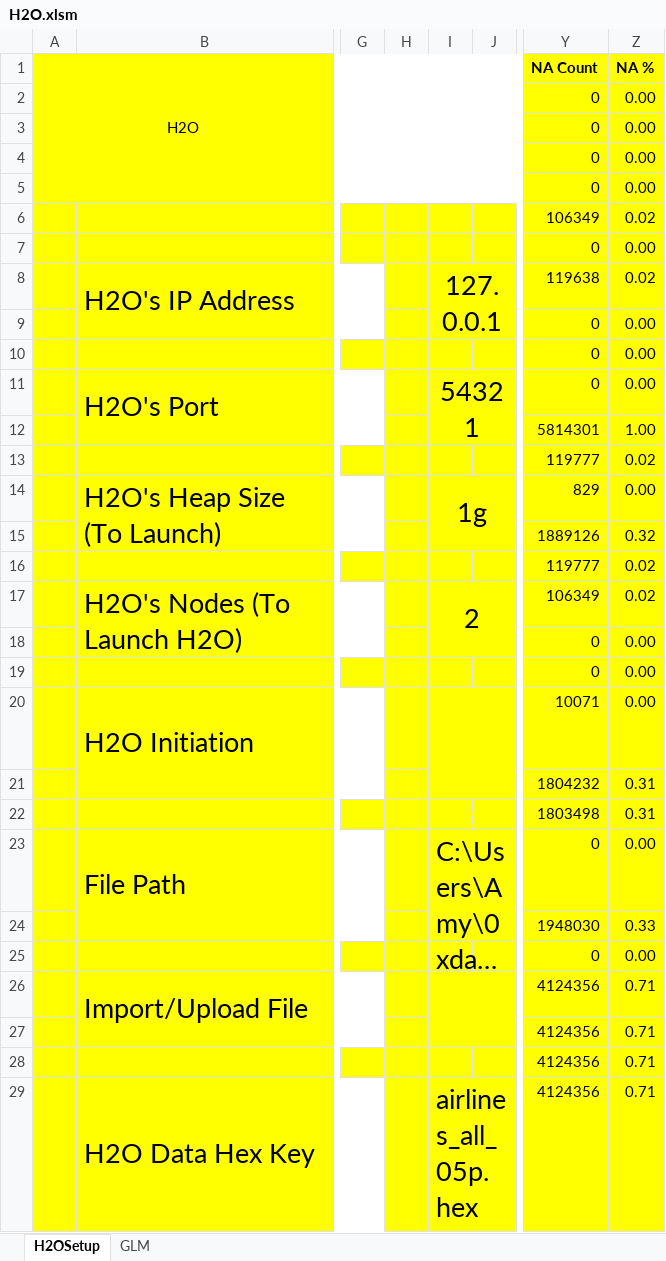
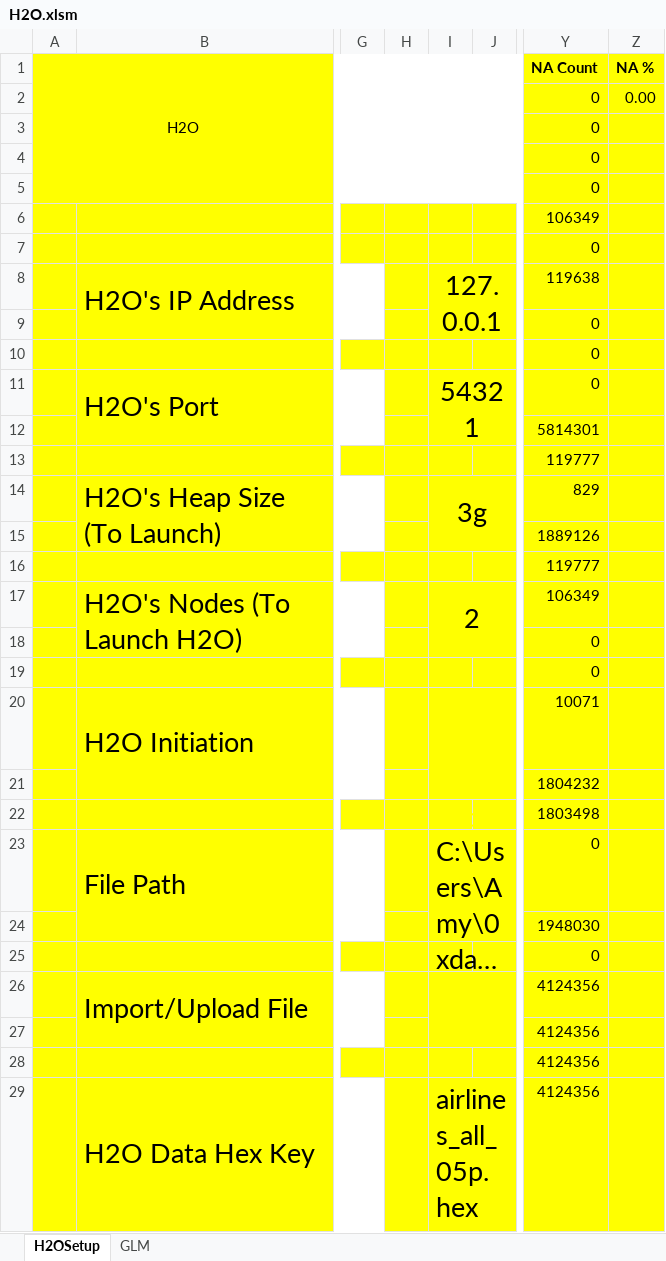
Before and after one commit to h2oai/h2o-2, an Excel workbook: excel/H2O.xlsm, sheet H2OSetup, drawn as a sheet; only a part is shown, gaps mark what is left out; long unchanged cells end in …; values as stored, in another font and other column widths than the file's, no borders; charts and pictures and conditional formats not drawn; the diff covers the shown part only; the diff names each change by its address in the sheet, - before the commit and + after, or states it on an @@ line.

```diff
--- a/excel/H2O.xlsm (sheet H2OSetup)
+++ b/excel/H2O.xlsm (sheet H2OSetup)
-Z3:Z5 (NA %): 0.00
+Z3:Z5 (NA %): (empty)
-Z6 (NA %): 0.02
+Z6 (NA %): (empty)
-Z7 (NA %): 0.00
+Z7 (NA %): (empty)
-Z8 (NA %): 0.02
+Z8 (NA %): (empty)
-Z9:Z11 (NA %): 0.00
+Z9:Z11 (NA %): (empty)
-Z12 (NA %): 1.00
+Z12 (NA %): (empty)
-Z13 (NA %): 0.02
+Z13 (NA %): (empty)
-I14: 1g
+I14: 3g
-Z14 (NA %): 0.00
+Z14 (NA %): (empty)
-Z15 (NA %): 0.32
+Z15 (NA %): (empty)
-Z16:Z17 (NA %): 0.02
+Z16:Z17 (NA %): (empty)
-Z18:Z20 (NA %): 0.00
+Z18:Z20 (NA %): (empty)
-Z21:Z22 (NA %): 0.31
+Z21:Z22 (NA %): (empty)
-Z23 (NA %): 0.00
+Z23 (NA %): (empty)
-Z24 (NA %): 0.33
+Z24 (NA %): (empty)
-Z25 (NA %): 0.00
+Z25 (NA %): (empty)
-Z26:Z29 (NA %): 0.71
+Z26:Z29 (NA %): (empty)
```
Also changed, not shown: 3 edited cells elsewhere in this sheet, sheet GLM, charts or pictures, 1 other file.
